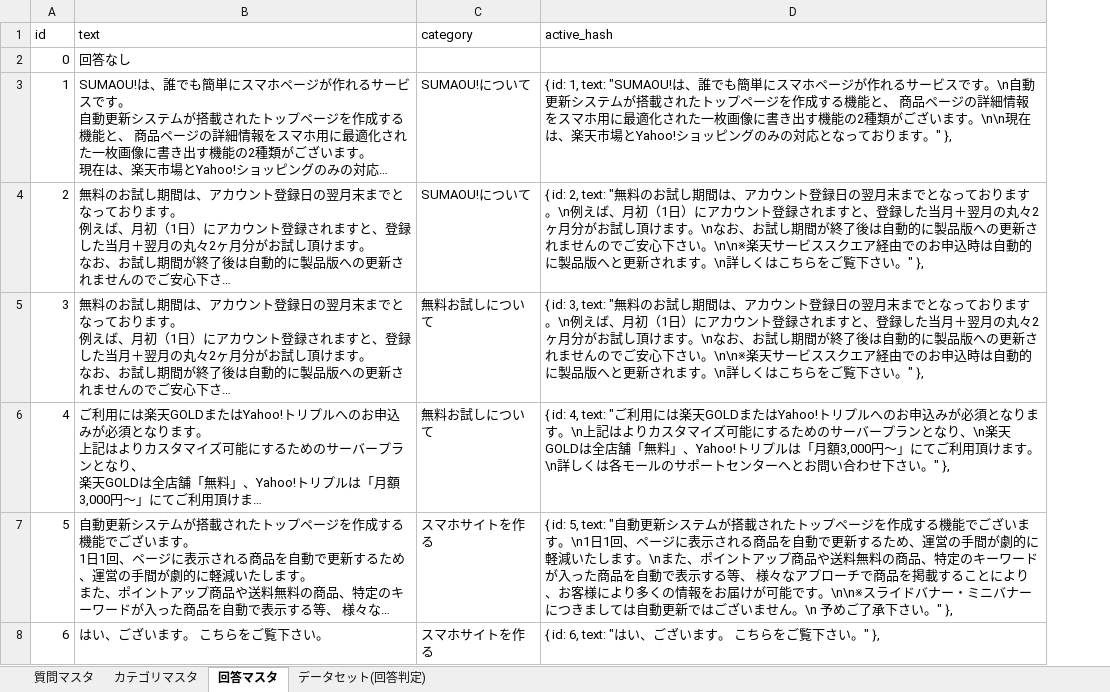
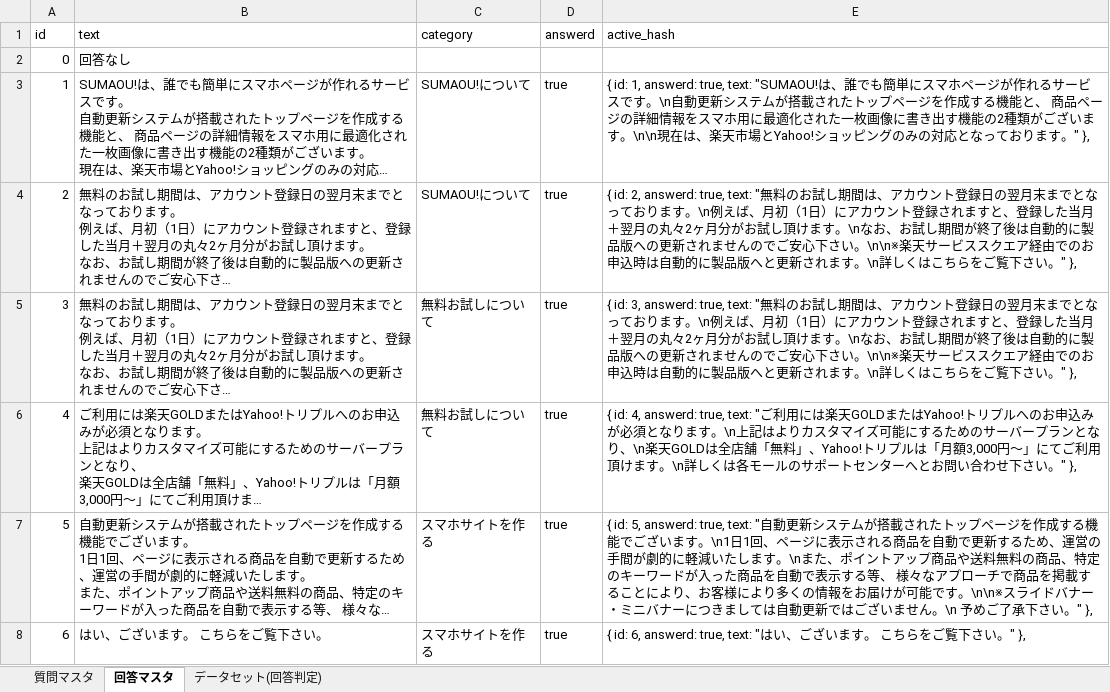
Before and after one commit to terapasta/tic-tac-toe, an Excel workbook: learning/data_sample.xlsx, sheet 回答マスタ, drawn as a sheet; only a part is shown; long unchanged cells end in …; values as stored, in another font and other column widths than the file's, no borders; addresses are those after the commit; the diff covers the shown part only; the diff names each change by its address in the sheet, - before the commit and + after, or states it on an @@ line.

```diff
--- a/learning/data_sample.xlsx (sheet 回答マスタ)
+++ b/learning/data_sample.xlsx (sheet 回答マスタ)
-sheet tab: カテゴリマスタ
+column D (answerd), rows 3-8: all true
-E3 (active_hash): { id: 1, text: "SUMAOU!は、…
+E3 (active_hash): { id: 1, answerd: true, text: "SUMAOU!は、…
-E4 (active_hash): { id: 2, text: "無料…
+E4 (active_hash): { id: 2, answerd: true, text: "無料…
-E5 (active_hash): { id: 3, text: "無料…
+E5 (active_hash): { id: 3, answerd: true, text: "無料…
-E6 (active_hash): { id: 4, text: "ご利…
+E6 (active_hash): { id: 4, answerd: true, text: "ご利…
-E7 (active_hash): { id: 5, text: "自動…
+E7 (active_hash): { id: 5, answerd: true, text: "自動…
-E8 (active_hash): { id: 6, text: "はい…
+E8 (active_hash): { id: 6, answerd: true, text: "はい…
```
Also changed, not shown: 74 edited cells elsewhere in this sheet, sheet データセット(回答判定), formulas that keep their value, 4 other files.
